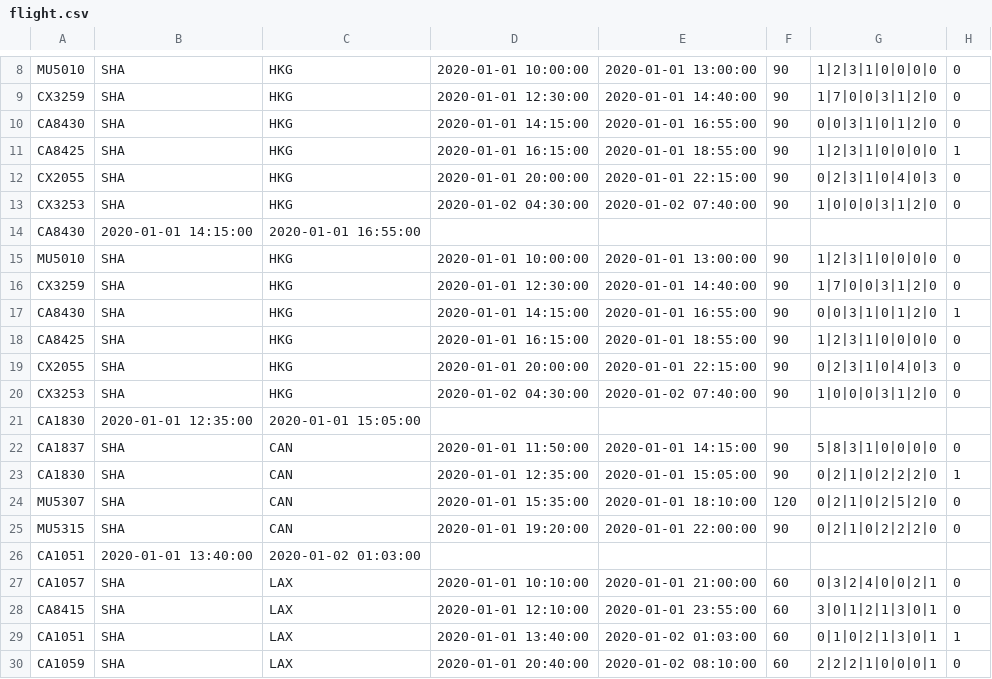
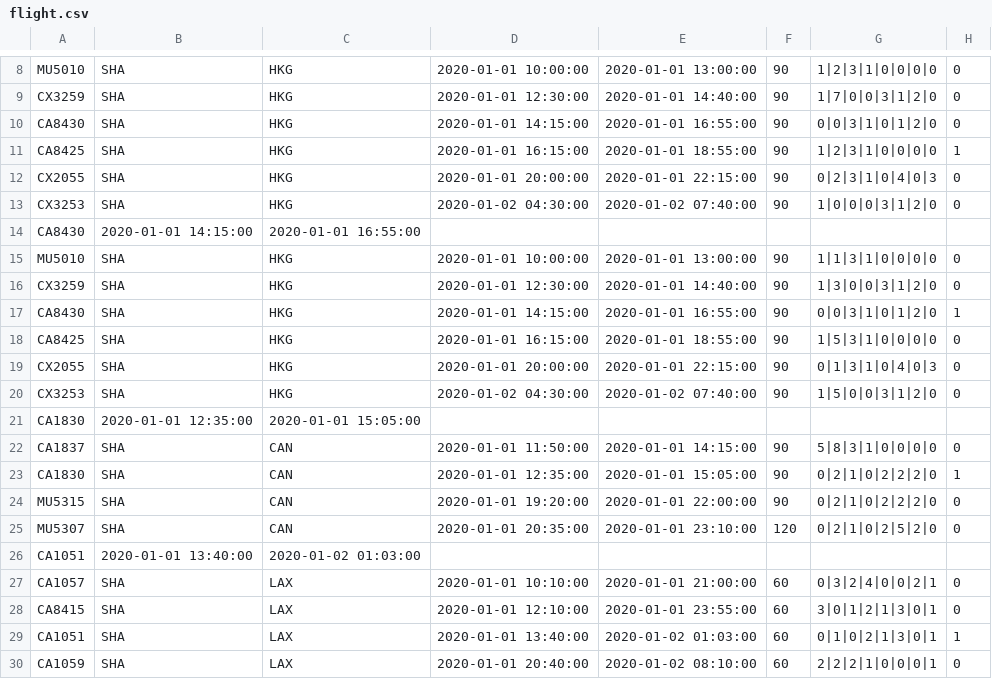
Before and after one commit to 351735653/Passenger, a CSV file: test1/flight.csv, drawn as a sheet; only a part is shown, gaps mark what is left out.

```diff
--- a/test1/flight.csv
+++ b/test1/flight.csv
@@ -14,8 +14,8 @@ CX3253,SHA,HKG,2020-01-02 04:30:00,2020-01-02 07:40:00,90,1|0|0|0|3|1|2|0,0
 CA8430,2020-01-01 14:15:00,2020-01-01 16:55:00
-MU5010,SHA,HKG,2020-01-01 10:00:00,2020-01-01 13:00:00,90,1|2|3|1|0|0|0|0,0
-CX3259,SHA,HKG,2020-01-01 12:30:00,2020-01-01 14:40:00,90,1|7|0|0|3|1|2|0,0
+MU5010,SHA,HKG,2020-01-01 10:00:00,2020-01-01 13:00:00,90,1|1|3|1|0|0|0|0,0
+CX3259,SHA,HKG,2020-01-01 12:30:00,2020-01-01 14:40:00,90,1|3|0|0|3|1|2|0,0
 CA8430,SHA,HKG,2020-01-01 14:15:00,2020-01-01 16:55:00,90,0|0|3|1|0|1|2|0,1
-CA8425,SHA,HKG,2020-01-01 16:15:00,2020-01-01 18:55:00,90,1|2|3|1|0|0|0|0,0
-CX2055,SHA,HKG,2020-01-01 20:00:00,2020-01-01 22:15:00,90,0|2|3|1|0|4|0|3,0
-CX3253,SHA,HKG,2020-01-02 04:30:00,2020-01-02 07:40:00,90,1|0|0|0|3|1|2|0,0
+CA8425,SHA,HKG,2020-01-01 16:15:00,2020-01-01 18:55:00,90,1|5|3|1|0|0|0|0,0
+CX2055,SHA,HKG,2020-01-01 20:00:00,2020-01-01 22:15:00,90,0|1|3|1|0|4|0|3,0
+CX3253,SHA,HKG,2020-01-02 04:30:00,2020-01-02 07:40:00,90,1|5|0|0|3|1|2|0,0
 CA1830,2020-01-01 12:35:00,2020-01-01 15:05:00
@@ -23,4 +23,4 @@ CA1837,SHA,CAN,2020-01-01 11:50:00,2020-01-01 14:15:00,90,5|8|3|1|0|0|0|0,0
 CA1830,SHA,CAN,2020-01-01 12:35:00,2020-01-01 15:05:00,90,0|2|1|0|2|2|2|0,1
-MU5307,SHA,CAN,2020-01-01 15:35:00,2020-01-01 18:10:00,120,0|2|1|0|2|5|2|0,0
 MU5315,SHA,CAN,2020-01-01 19:20:00,2020-01-01 22:00:00,90,0|2|1|0|2|2|2|0,0
+MU5307,SHA,CAN,2020-01-01 20:35:00,2020-01-01 23:10:00,120,0|2|1|0|2|5|2|0,0
 CA1051,2020-01-01 13:40:00,2020-01-02 01:03:00
```
Also changed, not shown: test1/leg.csv, test1/pnr.csv, 11 other files.
